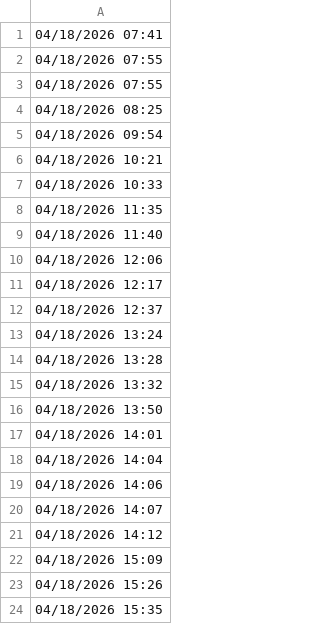
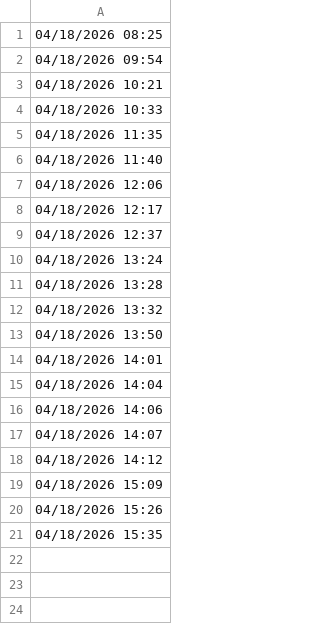
Before and after one commit to lethanhtannhat/minhtamtran18thang4, a CSV file: time.csv, drawn as a sheet; the diff names each change by its address in the sheet, - before the commit and + after, or states it on an @@ line.

```diff
--- a/time.csv
+++ b/time.csv
-row 1: 04/18/2026 07:41
-row 2: 04/18/2026 07:55
-row 3: 04/18/2026 07:55
```
Also changed, not shown: 1 other file.
